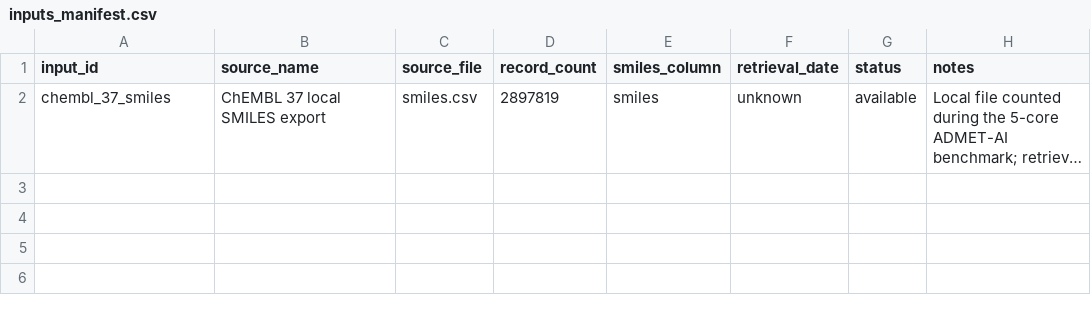
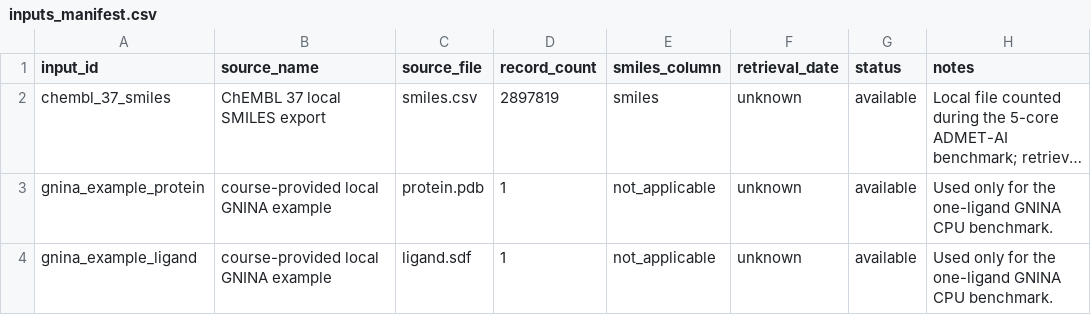
Before and after one commit to tjdbf061106-sketch/2026_DSWU_DL, a CSV file: experiment/inputs_manifest.csv, drawn as a sheet; long unchanged cells end in …; the diff names each change by its address in the sheet, - before the commit and + after, or states it on an @@ line.

Commit message:
record-gnina-5core-benchmark

```diff
--- a/experiment/inputs_manifest.csv
+++ b/experiment/inputs_manifest.csv
+row 3: gnina_example_protein | course-provided local GNINA example | protein.pdb | 1 | not_applicable | unknown | available | Used only for the one-ligand GNINA CPU benchmark.
+row 4: gnina_example_ligand | course-provided local GNINA example | ligand.sdf | 1 | not_applicable | unknown | available | Used only for the one-ligand GNINA CPU benchmark.
```
Also changed, not shown: experiment/filtering_summary.csv, 6 other files.
